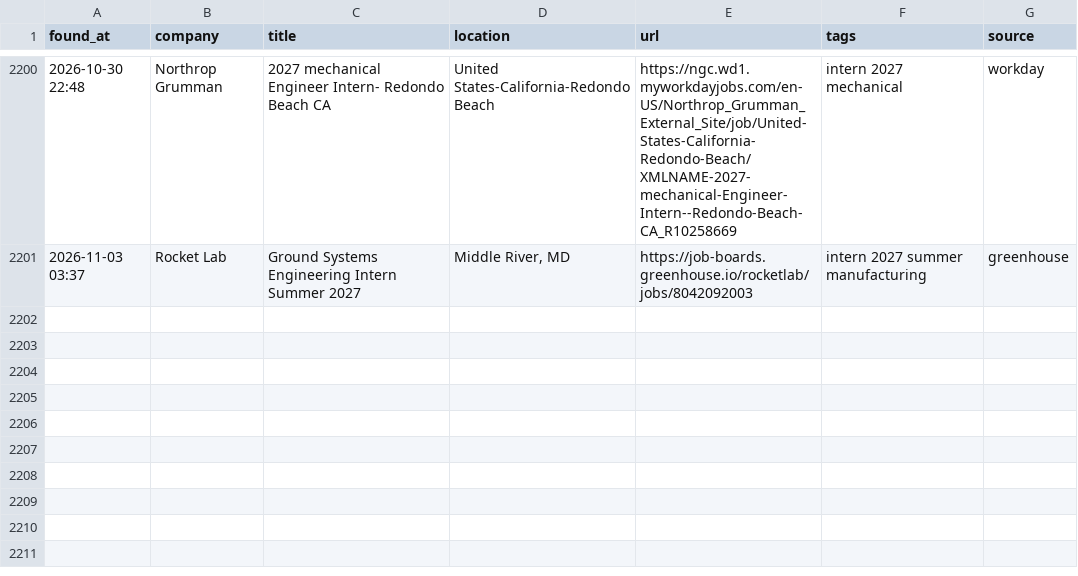
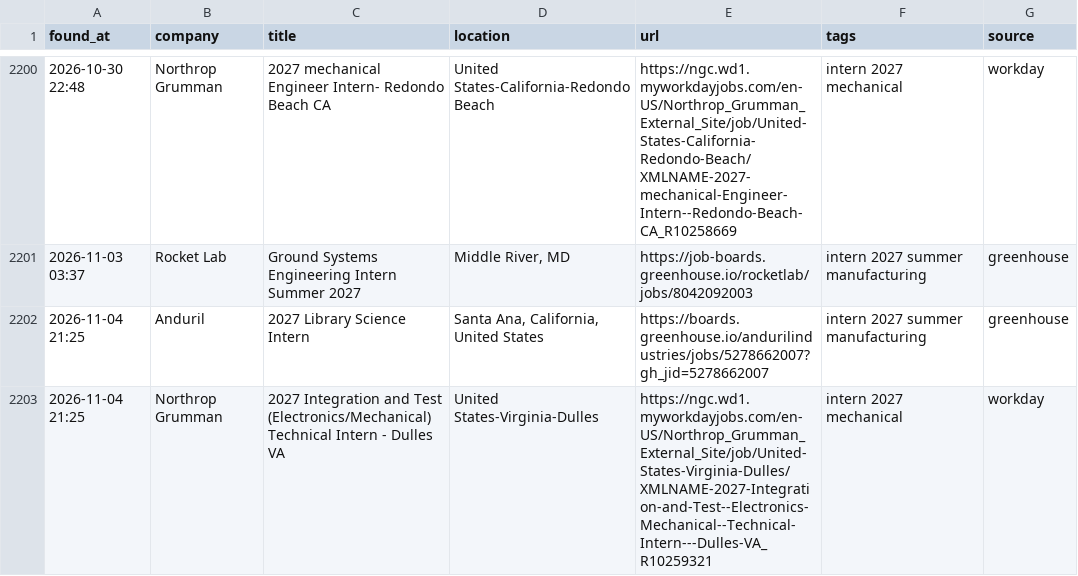
Before and after one commit to anshpatel8014-dotcom/internships, a CSV file: all_matches.csv, drawn as a sheet; only a part is shown, gaps mark what is left out; the diff names each change by its address in the sheet, - before the commit and + after, or states it on an @@ line.

```diff
--- a/all_matches.csv
+++ b/all_matches.csv
+row 2202: 2026-11-04 21:25 | Anduril | 2027 Library Science Intern | Santa Ana, California, United States | https://boards.greenhouse.io/andurilindustries/jobs/5278662007?gh_jid=5278662007 | intern 2027 summer manufacturing | greenhouse
+row 2203: 2026-11-04 21:25 | Northrop Grumman | 2027 Integration and Test (Electronics/Mechanical) Technical Intern - Dulles VA | United States-Virginia-Dulles | https://ngc.wd1.myworkdayjobs.com/en-US/Northrop_Grumman_External_Site/job/United-States-Virginia-Dulles/XMLNAME-2027-Integration-and-Test--Electronics-Mechanical--Technical-Intern---Dulles-VA_R10259321 | intern 2027 mechanical | workday
```
Also changed, not shown: 2 other files.
